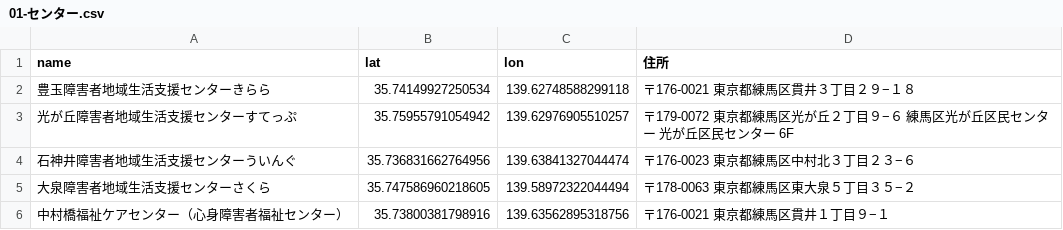
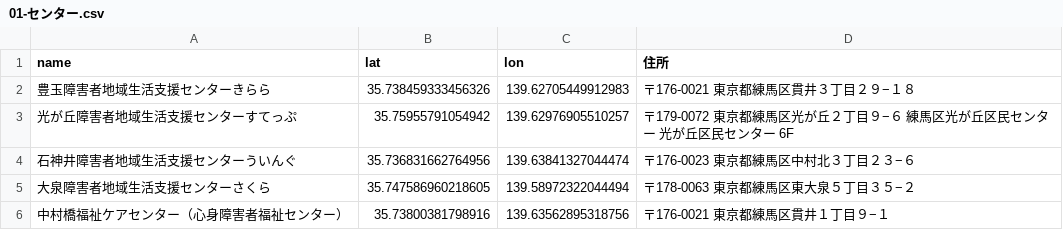
Before and after one commit to MotoyaTakashi/nerima-shogaishashisetsumap, a CSV file: csv/01-センター.csv, drawn as a sheet.

Commit message:
Update 01-センター.csv

```diff
--- a/csv/01-センター.csv
+++ b/csv/01-センター.csv
@@ -1,3 +1,3 @@
 name,lat,lon,住所
-豊玉障害者地域生活支援センターきらら,35.74149927250534,139.62748588299118,〒176-0021 東京都練馬区貫井３丁目２９−１８
+豊玉障害者地域生活支援センターきらら,35.738459333456326, 139.62705449912983,〒176-0021 東京都練馬区貫井３丁目２９−１８
 光が丘障害者地域生活支援センターすてっぷ,35.75955791054942,139.62976905510257,〒179-0072 東京都練馬区光が丘２丁目９−６ 練馬区光が丘区民センター 光が丘区民センター 6F
```
